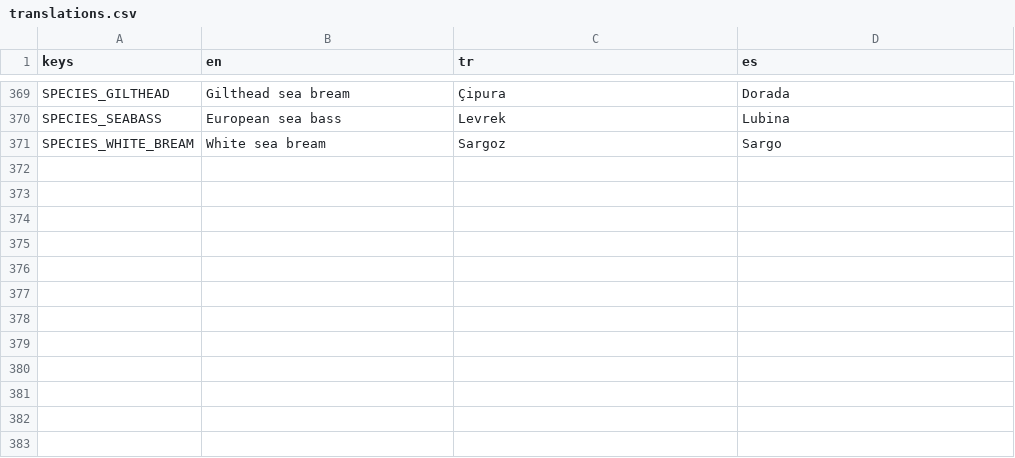
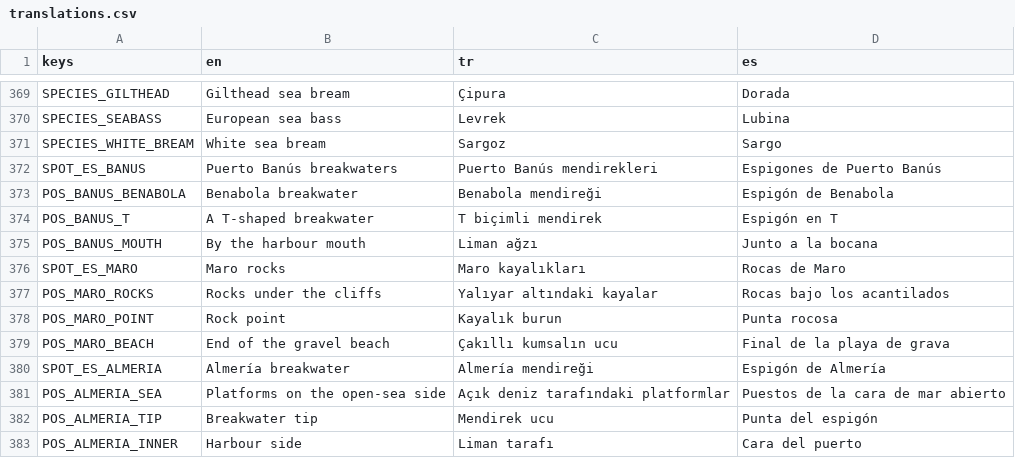
Before and after one commit to nextlevelcorp/mera, a CSV file: game/locale/translations.csv, drawn as a sheet; only a part is shown, gaps mark what is left out.

```diff
--- a/game/locale/translations.csv
+++ b/game/locale/translations.csv
@@ -371 +371,13 @@ SPECIES_SEABASS,European sea bass,Levrek,Lubina
 SPECIES_WHITE_BREAM,White sea bream,Sargoz,Sargo
+SPOT_ES_BANUS,Puerto Banús breakwaters,Puerto Banús mendirekleri,Espigones de Puerto Banús
+POS_BANUS_BENABOLA,Benabola breakwater,Benabola mendireği,Espigón de Benabola
+POS_BANUS_T,A T-shaped breakwater,T biçimli mendirek,Espigón en T
+POS_BANUS_MOUTH,By the harbour mouth,Liman ağzı,Junto a la bocana
+SPOT_ES_MARO,Maro rocks,Maro kayalıkları,Rocas de Maro
+POS_MARO_ROCKS,Rocks under the cliffs,Yalıyar altındaki kayalar,Rocas bajo los acantilados
+POS_MARO_POINT,Rock point,Kayalık burun,Punta rocosa
+POS_MARO_BEACH,End of the gravel beach,Çakıllı kumsalın ucu,Final de la playa de grava
+SPOT_ES_ALMERIA,Almería breakwater,Almería mendireği,Espigón de Almería
+POS_ALMERIA_SEA,Platforms on the open-sea side,Açık deniz tarafındaki platformlar,Puestos de la cara de mar abierto
+POS_ALMERIA_TIP,Breakwater tip,Mendirek ucu,Punta del espigón
+POS_ALMERIA_INNER,Harbour side,Liman tarafı,Cara del puerto
```
Also changed, not shown: 10 other files.
